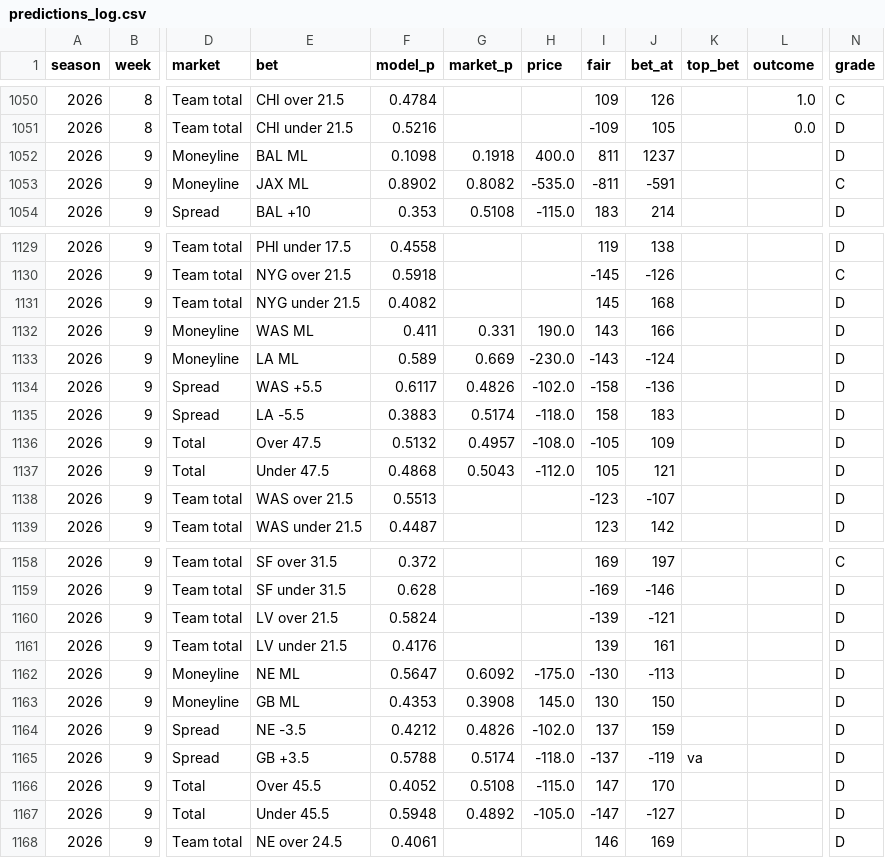
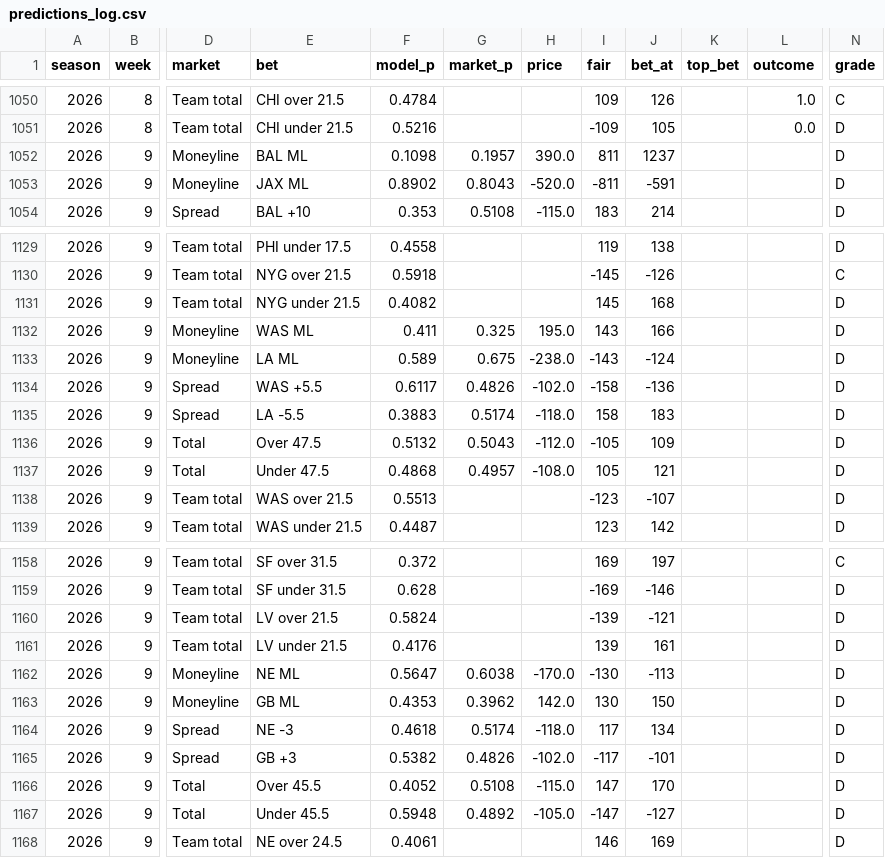
Before and after one commit to HalfWitty/FootballFriend, a CSV file: nfl_data/predictions_log.csv, drawn as a sheet; only a part is shown, gaps mark what is left out; the diff covers the shown part only; the diff names each change by its address in the sheet, - before the commit and + after, or states it on an @@ line.

```diff
--- a/nfl_data/predictions_log.csv
+++ b/nfl_data/predictions_log.csv
-G1052 (market_p): 0.1918
+G1052 (market_p): 0.1957
-H1052 (price): 400.0
+H1052 (price): 390.0
-G1053 (market_p): 0.8082
+G1053 (market_p): 0.8043
-H1053 (price): -535.0
+H1053 (price): -520.0
-N1053 (grade): C
+N1053 (grade): D
-G1132 (market_p): 0.331
+G1132 (market_p): 0.325
-H1132 (price): 190.0
+H1132 (price): 195.0
-G1133 (market_p): 0.669
+G1133 (market_p): 0.675
-H1133 (price): -230.0
+H1133 (price): -238.0
-G1136 (market_p): 0.4957
+G1136 (market_p): 0.5043
-H1136 (price): -108.0
+H1136 (price): -112.0
-G1137 (market_p): 0.5043
+G1137 (market_p): 0.4957
-H1137 (price): -112.0
+H1137 (price): -108.0
-G1162 (market_p): 0.6092
+G1162 (market_p): 0.6038
-H1162 (price): -175.0
+H1162 (price): -170.0
-G1163 (market_p): 0.3908
+G1163 (market_p): 0.3962
-H1163 (price): 145.0
+H1163 (price): 142.0
-E1164 (bet): NE -3.5
+E1164 (bet): NE -3
-F1164 (model_p): 0.4212
+F1164 (model_p): 0.4618
-G1164 (market_p): 0.4826
+G1164 (market_p): 0.5174
-H1164 (price): -102.0
+H1164 (price): -118.0
-I1164 (fair): 137
+I1164 (fair): 117
-J1164 (bet_at): 159
+J1164 (bet_at): 134
-E1165 (bet): GB +3.5
+E1165 (bet): GB +3
-F1165 (model_p): 0.5788
+F1165 (model_p): 0.5382
-G1165 (market_p): 0.5174
+G1165 (market_p): 0.4826
-H1165 (price): -118.0
+H1165 (price): -102.0
-I1165 (fair): -137
+I1165 (fair): -117
-J1165 (bet_at): -119
+J1165 (bet_at): -101
-K1165 (top_bet): va
+K1165 (top_bet): (empty)
```
Also changed, not shown: 40 edited cells elsewhere in this file, 1 other file.
